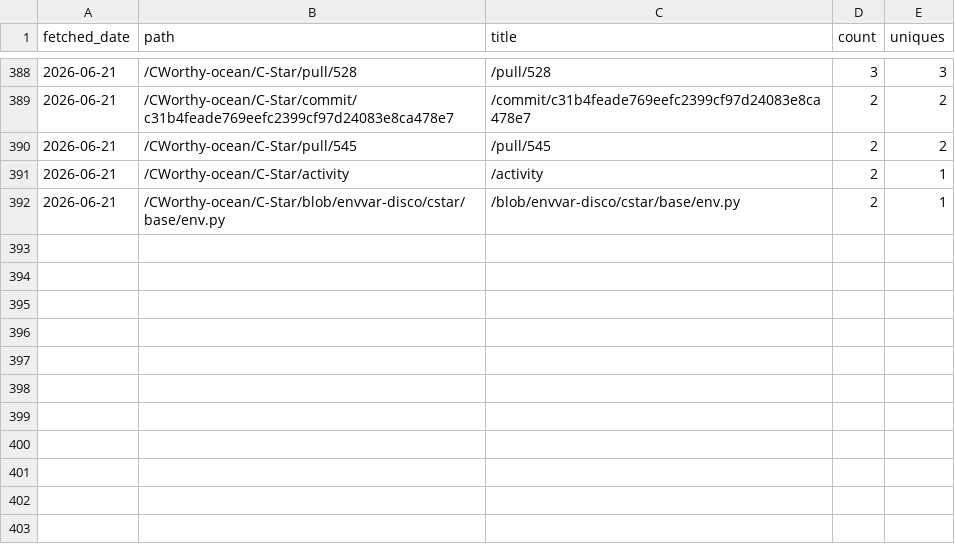
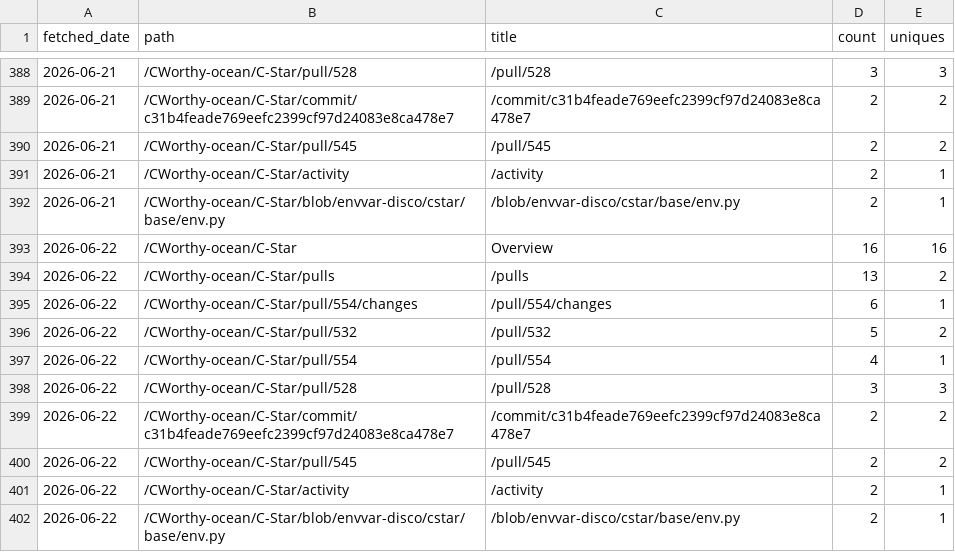
Before and after one commit to CWorthy-ocean/cworthy-gh-metrics, a CSV file: data/CWorthy-ocean/C-Star/paths.csv, drawn as a sheet; only a part is shown, gaps mark what is left out.

```diff
--- a/data/CWorthy-ocean/C-Star/paths.csv
+++ b/data/CWorthy-ocean/C-Star/paths.csv
@@ -392 +392,11 @@ fetched_date,path,title,count,uniques
 2026-06-21,/CWorthy-ocean/C-Star/blob/envvar-disco/cstar/base/env.py,/blob/envvar-disco/cstar/base/env.py,2,1
+2026-06-22,/CWorthy-ocean/C-Star,Overview,16,16
+2026-06-22,/CWorthy-ocean/C-Star/pulls,/pulls,13,2
+2026-06-22,/CWorthy-ocean/C-Star/pull/554/changes,/pull/554/changes,6,1
+2026-06-22,/CWorthy-ocean/C-Star/pull/532,/pull/532,5,2
+2026-06-22,/CWorthy-ocean/C-Star/pull/554,/pull/554,4,1
+2026-06-22,/CWorthy-ocean/C-Star/pull/528,/pull/528,3,3
+2026-06-22,/CWorthy-ocean/C-Star/commit/c31b4feade769eefc2399cf97d24083e8ca478e7,/commit/c31b4feade769eefc2399cf97d24083e8ca478e7,2,2
+2026-06-22,/CWorthy-ocean/C-Star/pull/545,/pull/545,2,2
+2026-06-22,/CWorthy-ocean/C-Star/activity,/activity,2,1
+2026-06-22,/CWorthy-ocean/C-Star/blob/envvar-disco/cstar/base/env.py,/blob/envvar-disco/cstar/base/env.py,2,1
```
Also changed, not shown: data/CWorthy-ocean/C-Star/referrers.csv, data/CWorthy-ocean/cson-forge/paths.csv, 22 other files.
